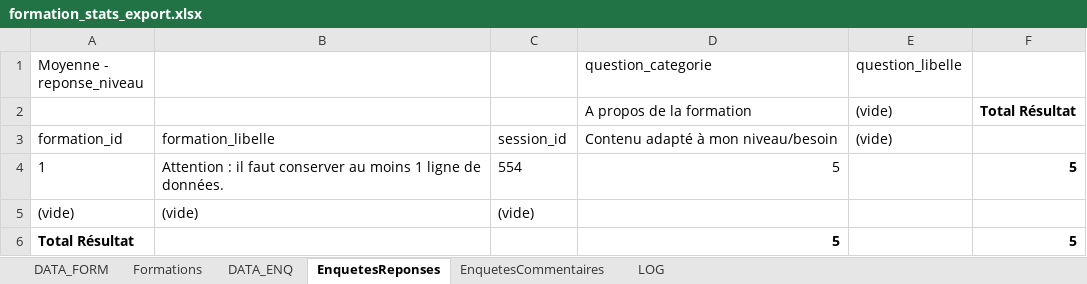
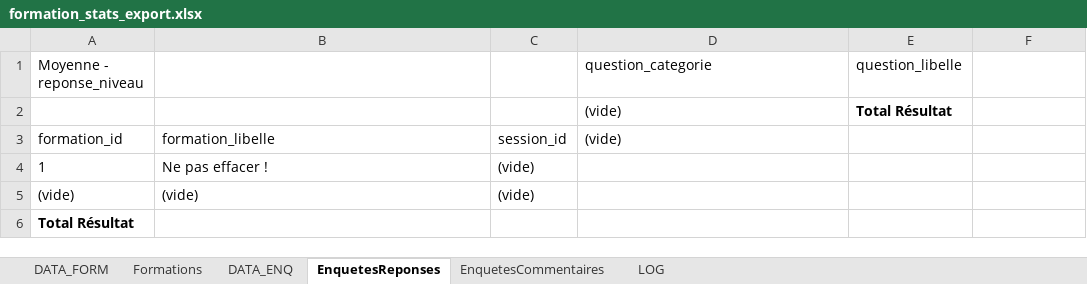
Before and after one commit to EsupPortail/esup-sygal, an Excel workbook: module/Formation/resources/formation_stats_export.xlsx, sheet EnquetesReponses, drawn as a sheet; values as stored, in another font and other column widths than the file's, no borders; removed rows and columns are numbered as before the commit, all else as after; the diff names each change by its address in the sheet, - before the commit and + after, or states it on an @@ line.

Commit message:
wip extraction formation

```diff
--- a/module/Formation/resources/formation_stats_export.xlsx (sheet EnquetesReponses)
+++ b/module/Formation/resources/formation_stats_export.xlsx (sheet EnquetesReponses)
-row 2:  |  |  | A propos de la formation | (vide) | Total Résultat
+row 2:  |  |  | (vide) | Total Résultat
-D3 (question_categorie): Contenu adapté à mon niveau/besoin
+D3 (question_categorie): (vide)
-E3 (question_libelle): (vide)
+E3 (question_libelle): (empty)
-B4: Attention : il faut conserver au moins 1 ligne de données.
+B4: Ne pas effacer !
-C4: 554
+C4: (vide)
-D4 (question_categorie): 5
+D4 (question_categorie): (empty)
-F4: 5
+F4: (empty)
-D6 (question_categorie): 5
+D6 (question_categorie): (empty)
-F6: 5
+F6: (empty)
```
Also changed, not shown: sheet DATA_ENQ, sheet Formations, sheet EnquetesCommentaires, sheet DATA_FORM, 1 other file.
